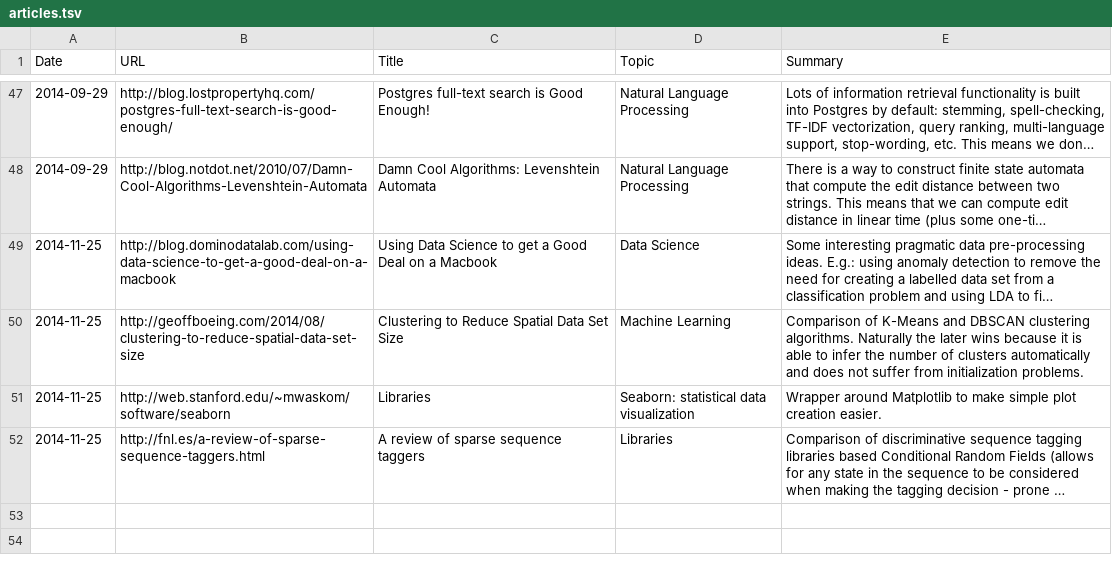
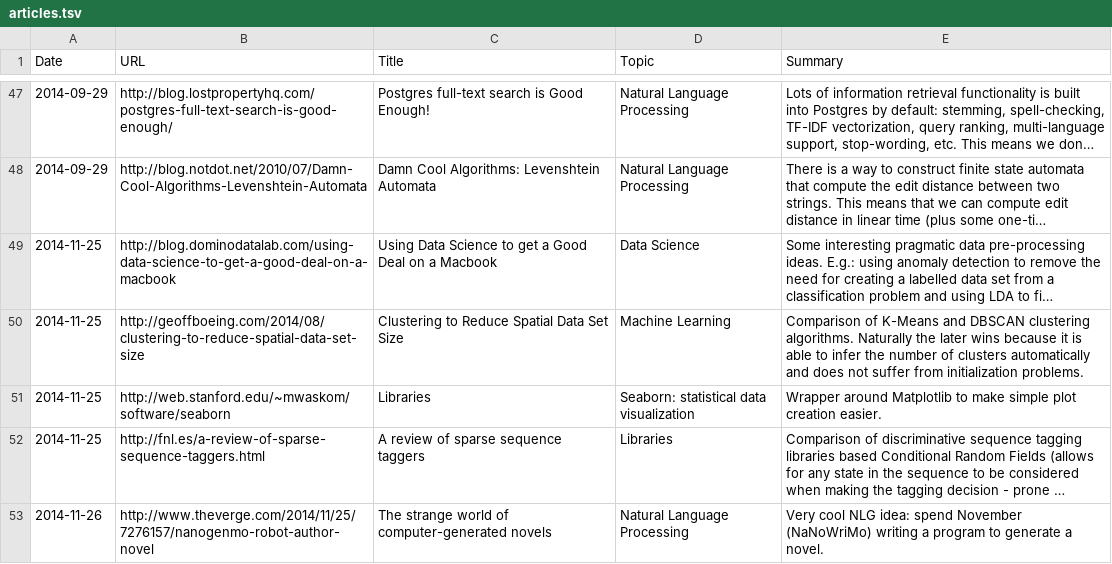
Before and after one commit to c-w/readings, a TSV file: data/articles.tsv, drawn as a sheet; only a part is shown, gaps mark what is left out; long unchanged cells end in …; the diff names each change by its address in the sheet, - before the commit and + after, or states it on an @@ line.

Commit message:
[AutoCommit] Readings for Wed, Nov 26 2014

```diff
--- a/data/articles.tsv
+++ b/data/articles.tsv
+row 53: 2014-11-26 | http://www.theverge.com/2014/11/25/7276157/nanogenmo-robot-author-novel | The strange world of computer-generated novels | Natural Language Processing | Very cool NLG idea: spend November (NaNoWriMo) writing a program to generate a novel.
```
